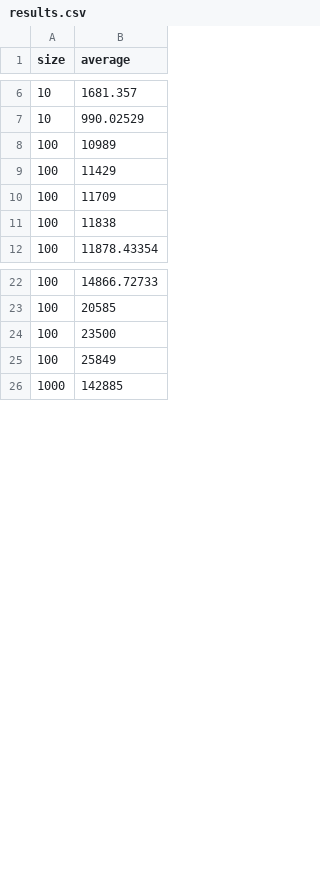
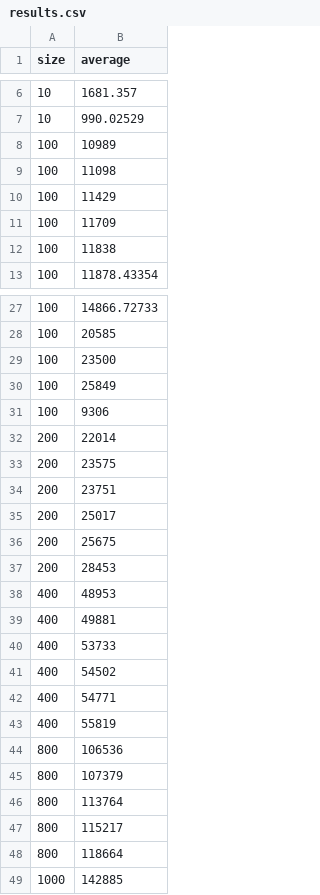
Before and after one commit to ganewman/MadSmarts, a CSV file: results.csv, drawn as a sheet; only a part is shown, gaps mark what is left out; the diff covers the shown part only.

Commit message:
Add more data

```diff
--- a/results.csv
+++ b/results.csv
@@ -8,2 +8,3 @@ size,average
 100,10989
+100,11098
 100,11429
@@ -25,2 +30,20 @@ size,average
 100,25849
+100,9306
+200,22014
+200,23575
+200,23751
+200,25017
+200,25675
+200,28453
+400,48953
+400,49881
+400,53733
+400,54502
+400,54771
+400,55819
+800,106536
+800,107379
+800,113764
+800,115217
+800,118664
 1000,142885
```
Also changed, not shown: 43 added rows elsewhere in this file, 1 other file.
